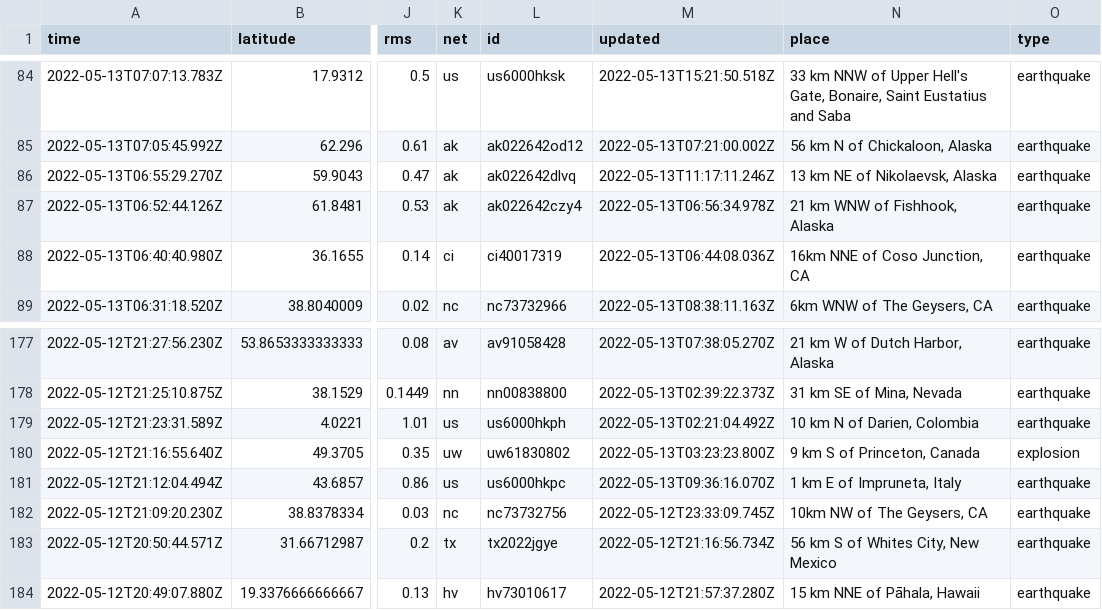
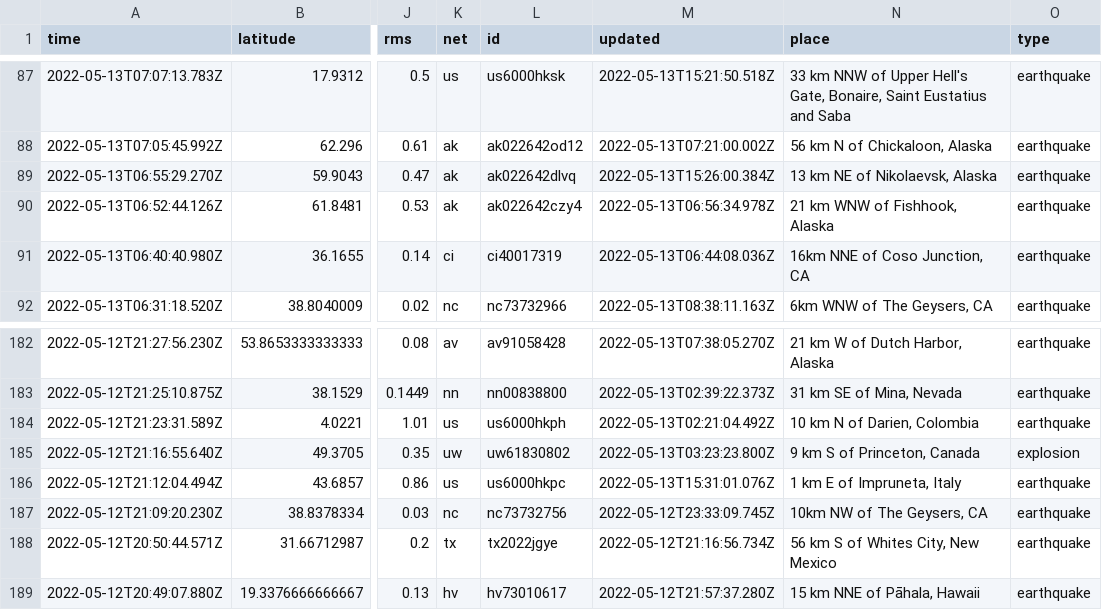
Before and after one commit to kmaepetrin/nicar22-github-actions, a CSV file: usgs_current.csv, drawn as a sheet; only a part is shown, gaps mark what is left out; addresses are those after the commit; the diff covers the shown part only; the diff names each change by its address in the sheet, - before the commit and + after, or states it on an @@ line.

```diff
--- a/usgs_current.csv
+++ b/usgs_current.csv
-M89 (updated): 2022-05-13T11:17:11.246Z
+M89 (updated): 2022-05-13T15:26:00.384Z
-M186 (updated): 2022-05-13T09:36:16.070Z
+M186 (updated): 2022-05-13T15:31:01.076Z
```
Also changed, not shown: 5 added rows, 4 removed rows and 2 edited cells elsewhere in this file, 1 other file.
